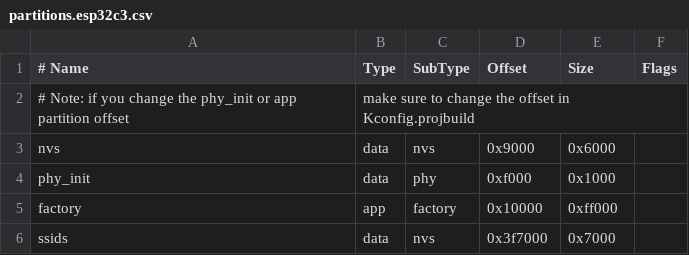
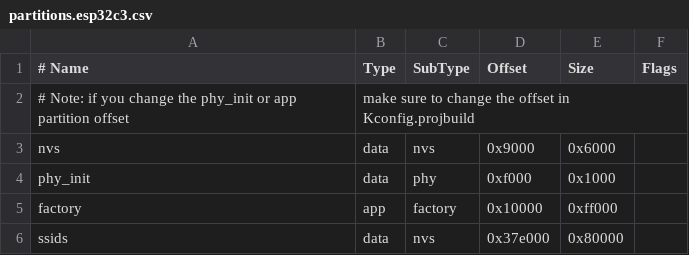
Before and after one commit to gloomyandy/WiFiSocketServerRTOS, a CSV file: partitions.esp32c3.csv, drawn as a sheet.

Commit message:
Increase partition size for ap config

```diff
--- a/partitions.esp32c3.csv
+++ b/partitions.esp32c3.csv
@@ -5,2 +5,2 @@ phy_init,  data, phy,     0xf000,   0x1000,
 factory,   app,  factory, 0x10000,  0xff000,
-ssids,     data, nvs,     0x3f7000, 0x7000,
+ssids,     data, nvs,     0x37e000, 0x80000,
```
